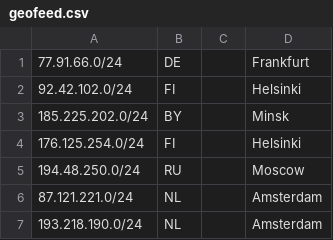
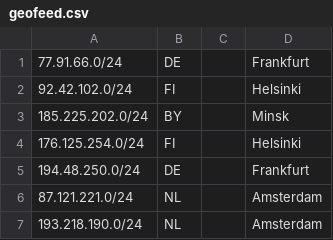
Before and after one commit to 1cent-host/1cent-host.github.io, a CSV file: geofeed.csv, drawn as a sheet.

Commit message:
Update geofeed.csv

```diff
--- a/geofeed.csv
+++ b/geofeed.csv
@@ -4,3 +4,3 @@
 176.125.254.0/24,FI,,Helsinki,
-194.48.250.0/24,RU,,Moscow,
+194.48.250.0/24,DE,,Frankfurt,
 87.121.221.0/24,NL,,Amsterdam,
```
